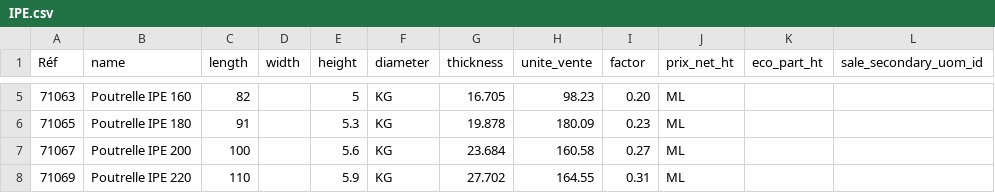
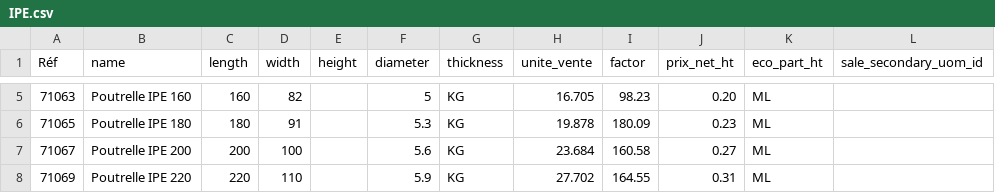
Before and after one commit to Metallerie/odoo18, a CSV file: csv/IPE.csv, drawn as a sheet; only a part is shown, gaps mark what is left out; the diff covers the shown part only.

```diff
--- a/csv/IPE.csv
+++ b/csv/IPE.csv
@@ -5,4 +5,4 @@
-"71063","Poutrelle IPE 160",82,,5,"KG",16.705,98.23,0.20,"ML"
-"71065","Poutrelle IPE 180",91,,5.3,"KG",19.878,180.09,0.23,"ML"
-"71067","Poutrelle IPE 200",100,,5.6,"KG",23.684,160.58,0.27,"ML"
-"71069","Poutrelle IPE 220",110,,5.9,"KG",27.702,164.55,0.31,"ML"
+"71063","Poutrelle IPE 160",160,82,,5,"KG",16.705,98.23,0.20,"ML"
+"71065","Poutrelle IPE 180",180,91,,5.3,"KG",19.878,180.09,0.23,"ML"
+"71067","Poutrelle IPE 200",200,100,,5.6,"KG",23.684,160.58,0.27,"ML"
+"71069","Poutrelle IPE 220",220,110,,5.9,"KG",27.702,164.55,0.31,"ML"
```
Also changed, not shown: 36 edited cells elsewhere in this file.
